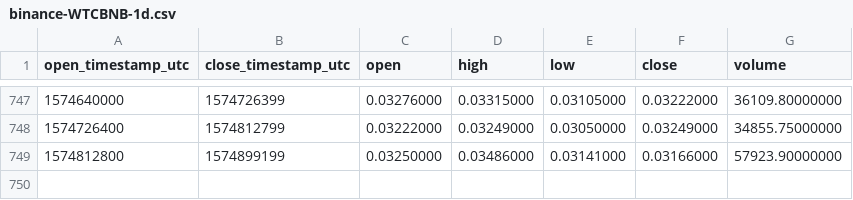
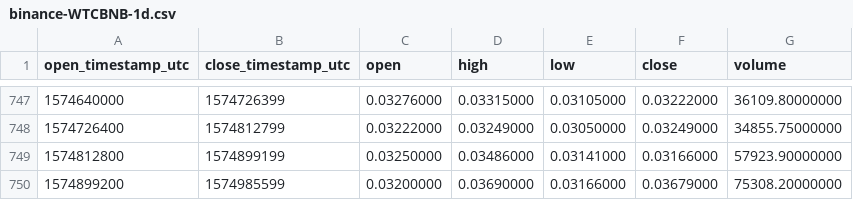
Before and after one commit to cryptobigbro/binance-WTCBNB, a CSV file: binance-WTCBNB-1d.csv, drawn as a sheet; only a part is shown, gaps mark what is left out; the diff names each change by its address in the sheet, - before the commit and + after, or states it on an @@ line.

Commit message:
Update OHLCV data.

```diff
--- a/binance-WTCBNB-1d.csv
+++ b/binance-WTCBNB-1d.csv
+row 750: 1574899200 | 1574985599 | 0.03200000 | 0.03690000 | 0.03166000 | 0.03679000 | 75308.20000000
```
Also changed, not shown: 1 other file.
